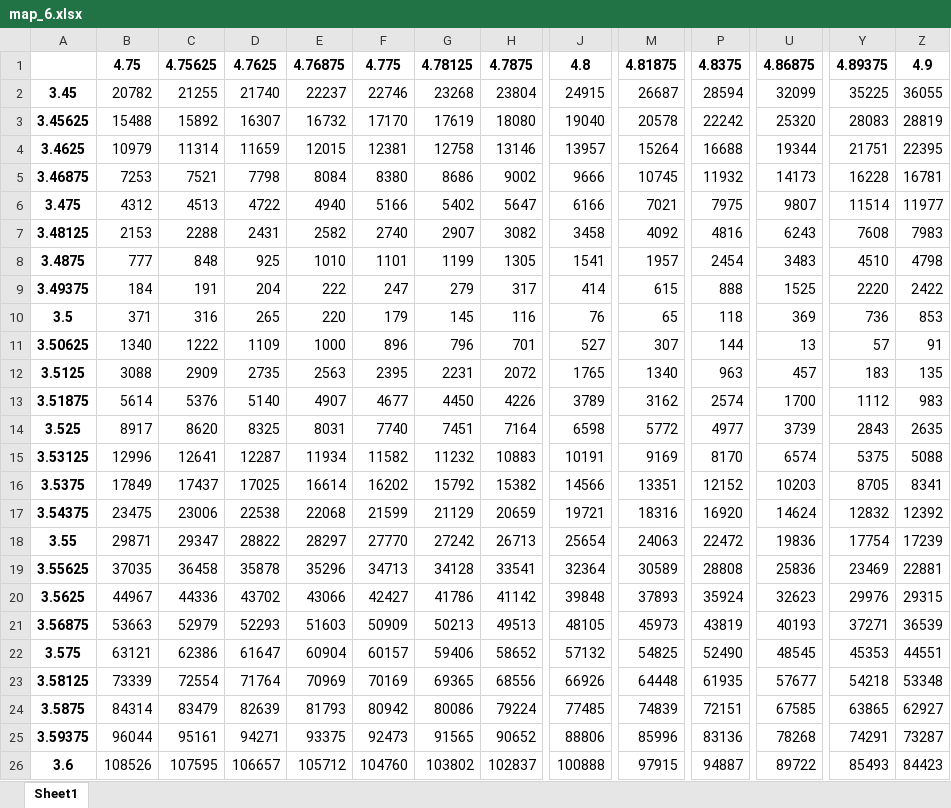
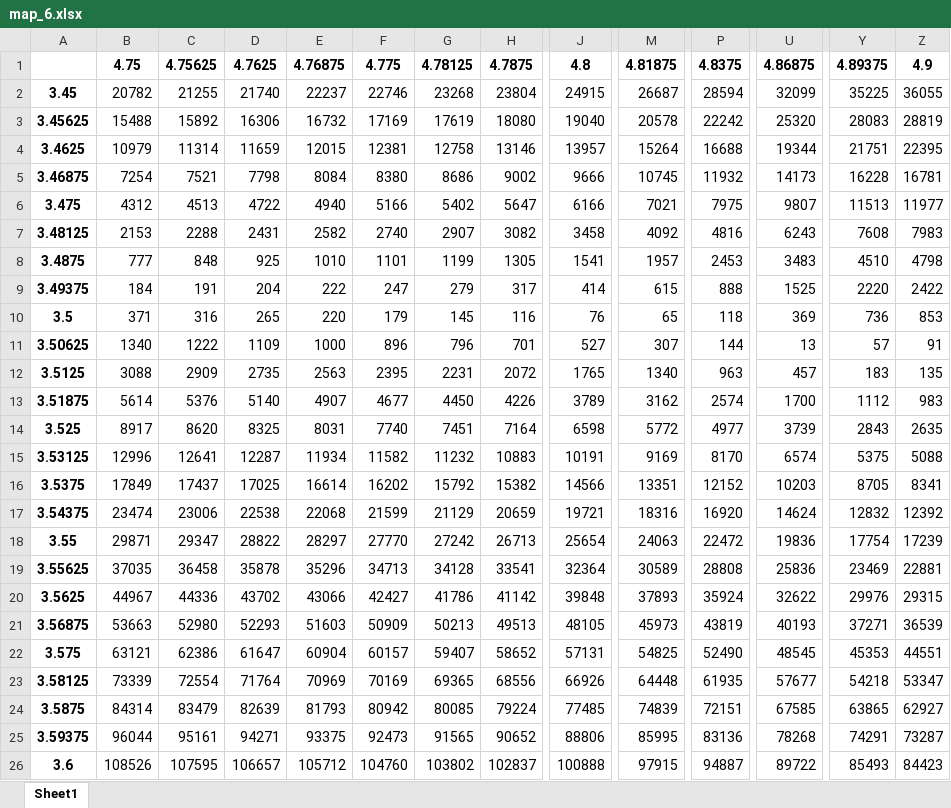
Before and after one commit to ameshkoff/KEV, an Excel workbook: output/calorimetry/map_6.xlsx, sheet Sheet1, drawn as a sheet; only a part is shown, gaps mark what is left out; values as stored, in another font and other column widths than the file's, no borders; the diff names each change by its address in the sheet, - before the commit and + after, or states it on an @@ line.

```diff
--- a/output/calorimetry/map_6.xlsx (sheet Sheet1)
+++ b/output/calorimetry/map_6.xlsx (sheet Sheet1)
-D3: 16307
+D3: 16306
-F3: 17170
+F3: 17169
-B5: 7253
+B5: 7254
-Y6: 11514
+Y6: 11513
-P8: 2454
+P8: 2453
-B17: 23475
+B17: 23474
-U20: 32623
+U20: 32622
-C21: 52979
+C21: 52980
-G22: 59406
+G22: 59407
-J22: 57132
+J22: 57131
-Z23: 53348
+Z23: 53347
-G24: 80086
+G24: 80085
-M25: 85996
+M25: 85995
```
Also changed, not shown: input/calorimetry/test_6.xlsx, output/calorimetry/test_6.xlsx, 5 other files.
